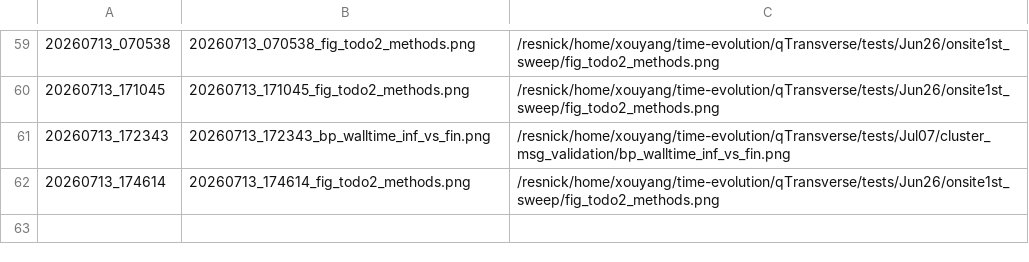
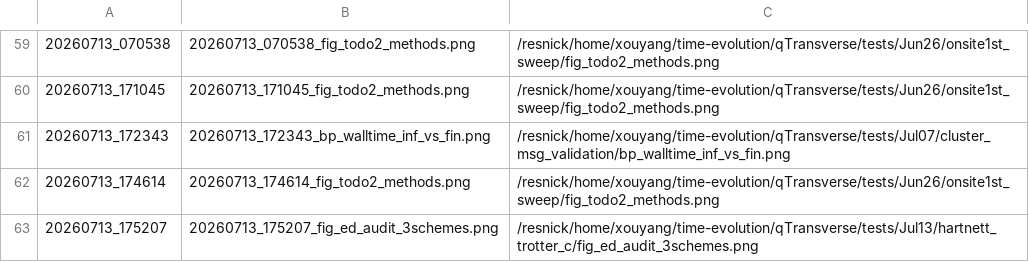
Before and after one commit to Xiaoyu-Ouyang/image-host, a TSV file: MANIFEST.tsv, drawn as a sheet; only a part is shown, gaps mark what is left out; the diff names each change by its address in the sheet, - before the commit and + after, or states it on an @@ line.

Commit message:
upload_fig: 20260713_175207 (1 file(s))
20260713_175207_fig_ed_audit_3schemes.png <- /resnick/home/xouyang/time-evolution/qTransverse/tests/Jul13/hartnett_trotter_c/fig_ed_audit_3schemes.png

```diff
--- a/MANIFEST.tsv
+++ b/MANIFEST.tsv
+row 63: 20260713_175207 | 20260713_175207_fig_ed_audit_3schemes.png | /resnick/home/xouyang/time-evolution/qTransverse/tests/Jul13/hartnett_trotter_c/fig_ed_audit_3schemes.png
```
Also changed, not shown: 1 other file.
